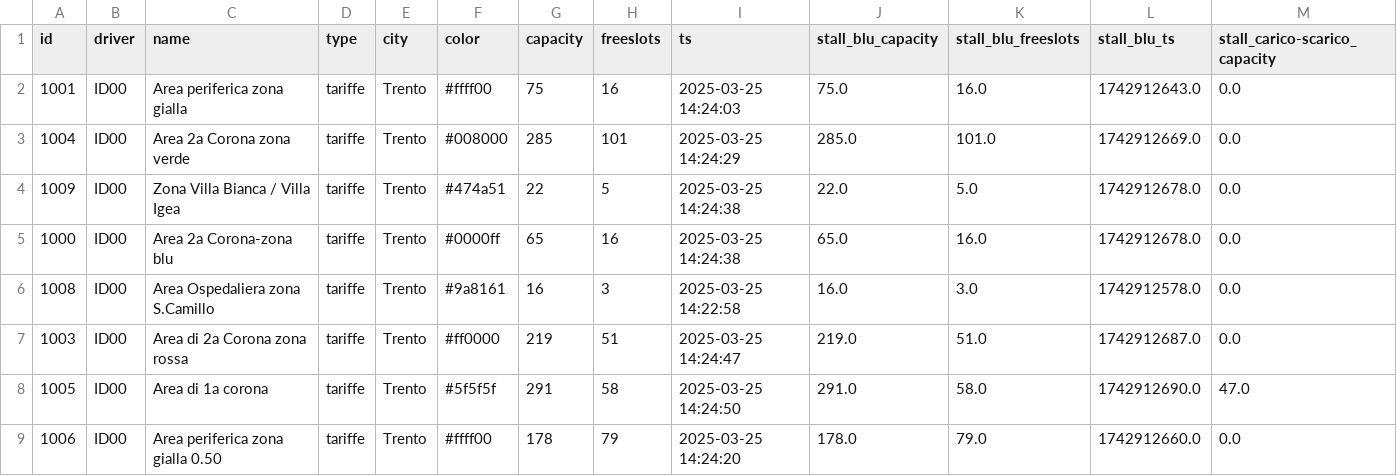
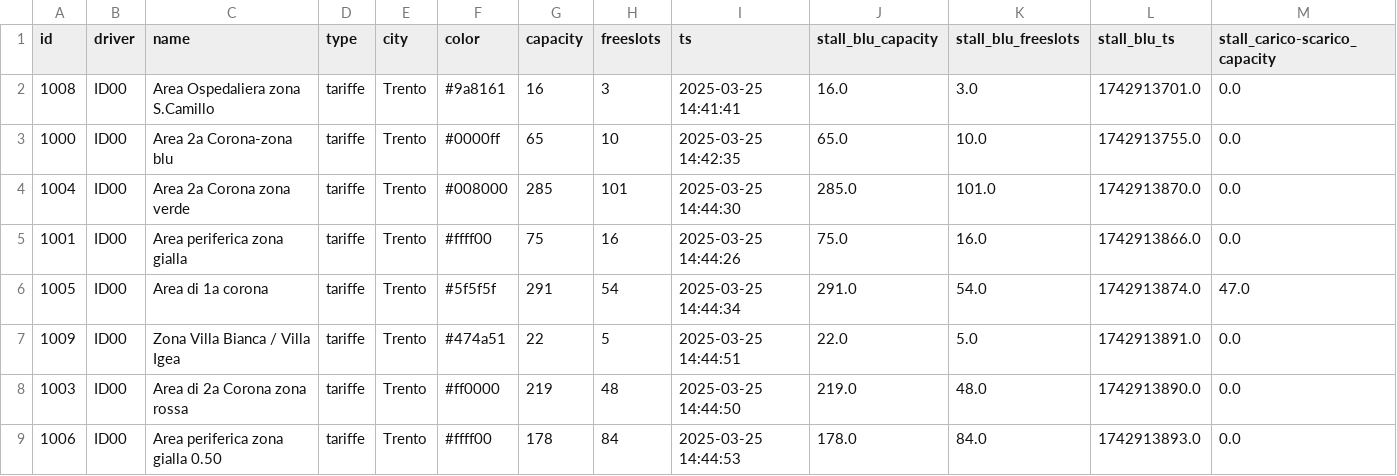
Before and after one commit to napo/parklogtrento, a CSV file: data/last_zones.csv, drawn as a sheet; only a part is shown; removed rows and columns are numbered as before the commit, all else as after; rows hold the shown columns only; the diff names each change by its address in the sheet, - before the commit and + after, or states it on an @@ line.

```diff
--- a/data/last_zones.csv
+++ b/data/last_zones.csv
+row 2: 1008 | ID00 | Area Ospedaliera zona S.Camillo | tariffe | Trento | #9a8161 | 16 | 3 | 2025-03-25 14:41:41 | 16.0 | 3.0 | 1742913701.0 | 0.0
-A3 (id): 1001
+A3 (id): 1000
-C3 (name): Area periferica zona gialla
+C3 (name): Area 2a Corona-zona blu
-F3 (color): #ffff00
+F3 (color): #0000ff
-G3 (capacity): 75
+G3 (capacity): 65
-H3 (freeslots): 16
+H3 (freeslots): 10
-I3 (ts): 2025-03-25 14:24:03
+I3 (ts): 2025-03-25 14:42:35
-J3 (stall_blu_capacity): 75.0
+J3 (stall_blu_capacity): 65.0
-K3 (stall_blu_freeslots): 16.0
+K3 (stall_blu_freeslots): 10.0
-L3 (stall_blu_ts): 1742912643.0
+L3 (stall_blu_ts): 1742913755.0
-I4 (ts): 2025-03-25 14:24:29
+I4 (ts): 2025-03-25 14:44:30
-L4 (stall_blu_ts): 1742912669.0
+L4 (stall_blu_ts): 1742913870.0
+row 5: 1001 | ID00 | Area periferica zona gialla | tariffe | Trento | #ffff00 | 75 | 16 | 2025-03-25 14:44:26 | 75.0 | 16.0 | 1742913866.0 | 0.0
+row 6: 1005 | ID00 | Area di 1a corona | tariffe | Trento | #5f5f5f | 291 | 54 | 2025-03-25 14:44:34 | 291.0 | 54.0 | 1742913874.0 | 47.0
-I7 (ts): 2025-03-25 14:24:38
+I7 (ts): 2025-03-25 14:44:51
-L7 (stall_blu_ts): 1742912678.0
+L7 (stall_blu_ts): 1742913891.0
-row 5: 1000 | ID00 | Area 2a Corona-zona blu | tariffe | Trento | #0000ff | 65 | 16 | 2025-03-25 14:24:38 | 65.0 | 16.0 | 1742912678.0 | 0.0
-row 6: 1008 | ID00 | Area Ospedaliera zona S.Camillo | tariffe | Trento | #9a8161 | 16 | 3 | 2025-03-25 14:22:58 | 16.0 | 3.0 | 1742912578.0 | 0.0
-H8 (freeslots): 51
+H8 (freeslots): 48
-I8 (ts): 2025-03-25 14:24:47
+I8 (ts): 2025-03-25 14:44:50
-K8 (stall_blu_freeslots): 51.0
+K8 (stall_blu_freeslots): 48.0
-L8 (stall_blu_ts): 1742912687.0
+L8 (stall_blu_ts): 1742913890.0
-row 8: 1005 | ID00 | Area di 1a corona | tariffe | Trento | #5f5f5f | 291 | 58 | 2025-03-25 14:24:50 | 291.0 | 58.0 | 1742912690.0 | 47.0
-H9 (freeslots): 79
+H9 (freeslots): 84
-I9 (ts): 2025-03-25 14:24:20
+I9 (ts): 2025-03-25 14:44:53
-K9 (stall_blu_freeslots): 79.0
+K9 (stall_blu_freeslots): 84.0
-L9 (stall_blu_ts): 1742912660.0
+L9 (stall_blu_ts): 1742913893.0
```
Also changed, not shown: data/last_parks.csv, 2 other files.
